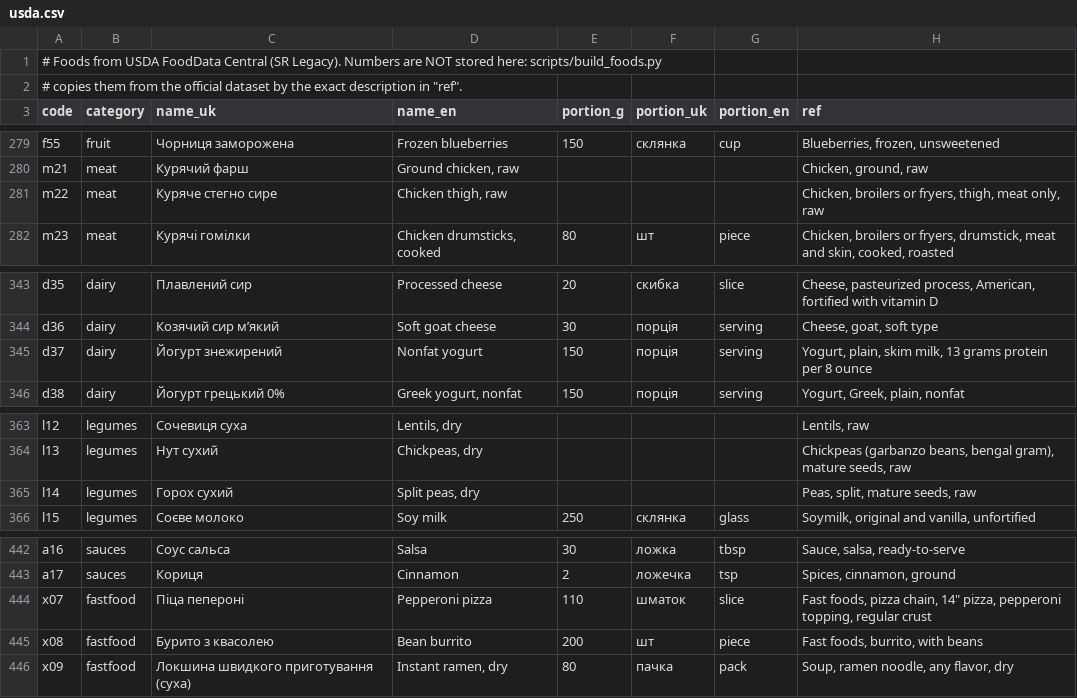
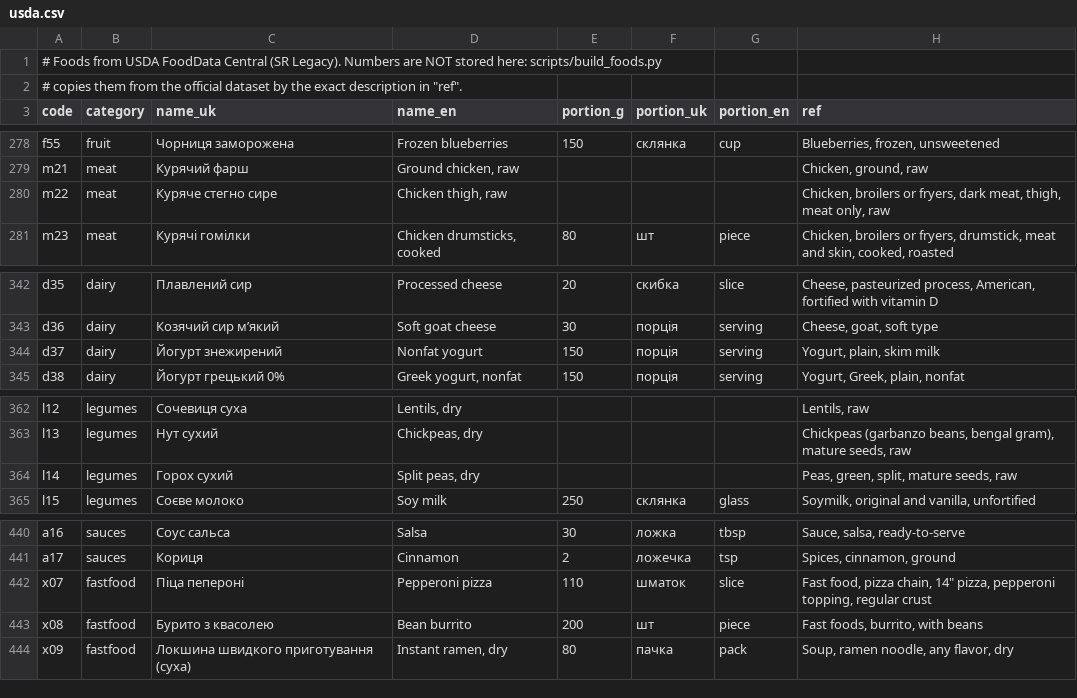
Before and after one commit to Marybezu/tarilka, a CSV file: scripts/food_sources/usda.csv, drawn as a sheet; only a part is shown, gaps mark what is left out; the diff covers the shown part only.

```diff
--- a/scripts/food_sources/usda.csv
+++ b/scripts/food_sources/usda.csv
@@ -280,3 +279,3 @@ f55;fruit;Чорниця заморожена;Frozen blueberries;150;склян
 m21;meat;Курячий фарш;Ground chicken, raw;;;;Chicken, ground, raw
-m22;meat;Куряче стегно сире;Chicken thigh, raw;;;;Chicken, broilers or fryers, thigh, meat only, raw
+m22;meat;Куряче стегно сире;Chicken thigh, raw;;;;Chicken, broilers or fryers, dark meat, thigh, meat only, raw
 m23;meat;Курячі гомілки;Chicken drumsticks, cooked;80;шт;piece;Chicken, broilers or fryers, drumstick, meat and skin, cooked, roasted
@@ -344,3 +343,3 @@ d35;dairy;Плавлений сир;Processed cheese;20;скибка;slice;Chees
 d36;dairy;Козячий сир мʼякий;Soft goat cheese;30;порція;serving;Cheese, goat, soft type
-d37;dairy;Йогурт знежирений;Nonfat yogurt;150;порція;serving;Yogurt, plain, skim milk, 13 grams protein per 8 ounce
+d37;dairy;Йогурт знежирений;Nonfat yogurt;150;порція;serving;Yogurt, plain, skim milk
 d38;dairy;Йогурт грецький 0%;Greek yogurt, nonfat;150;порція;serving;Yogurt, Greek, plain, nonfat
@@ -364,3 +363,3 @@ l12;legumes;Сочевиця суха;Lentils, dry;;;;Lentils, raw
 l13;legumes;Нут сухий;Chickpeas, dry;;;;Chickpeas (garbanzo beans, bengal gram), mature seeds, raw
-l14;legumes;Горох сухий;Split peas, dry;;;;Peas, split, mature seeds, raw
+l14;legumes;Горох сухий;Split peas, dry;;;;Peas, green, split, mature seeds, raw
 l15;legumes;Соєве молоко;Soy milk;250;склянка;glass;Soymilk, original and vanilla, unfortified
@@ -443,3 +441,3 @@ a16;sauces;Соус сальса;Salsa;30;ложка;tbsp;Sauce, salsa, ready-to
 a17;sauces;Кориця;Cinnamon;2;ложечка;tsp;Spices, cinnamon, ground
-x07;fastfood;Піца пепероні;Pepperoni pizza;110;шматок;slice;Fast foods, pizza chain, 14" pizza, pepperoni topping, regular crust
+x07;fastfood;Піца пепероні;Pepperoni pizza;110;шматок;slice;Fast food, pizza chain, 14" pizza, pepperoni topping, regular crust
 x08;fastfood;Бурито з квасолею;Bean burrito;200;шт;piece;Fast foods, burrito, with beans
```
Also changed, not shown: 2 removed rows and 10 edited cells elsewhere in this file, 2 other files.
